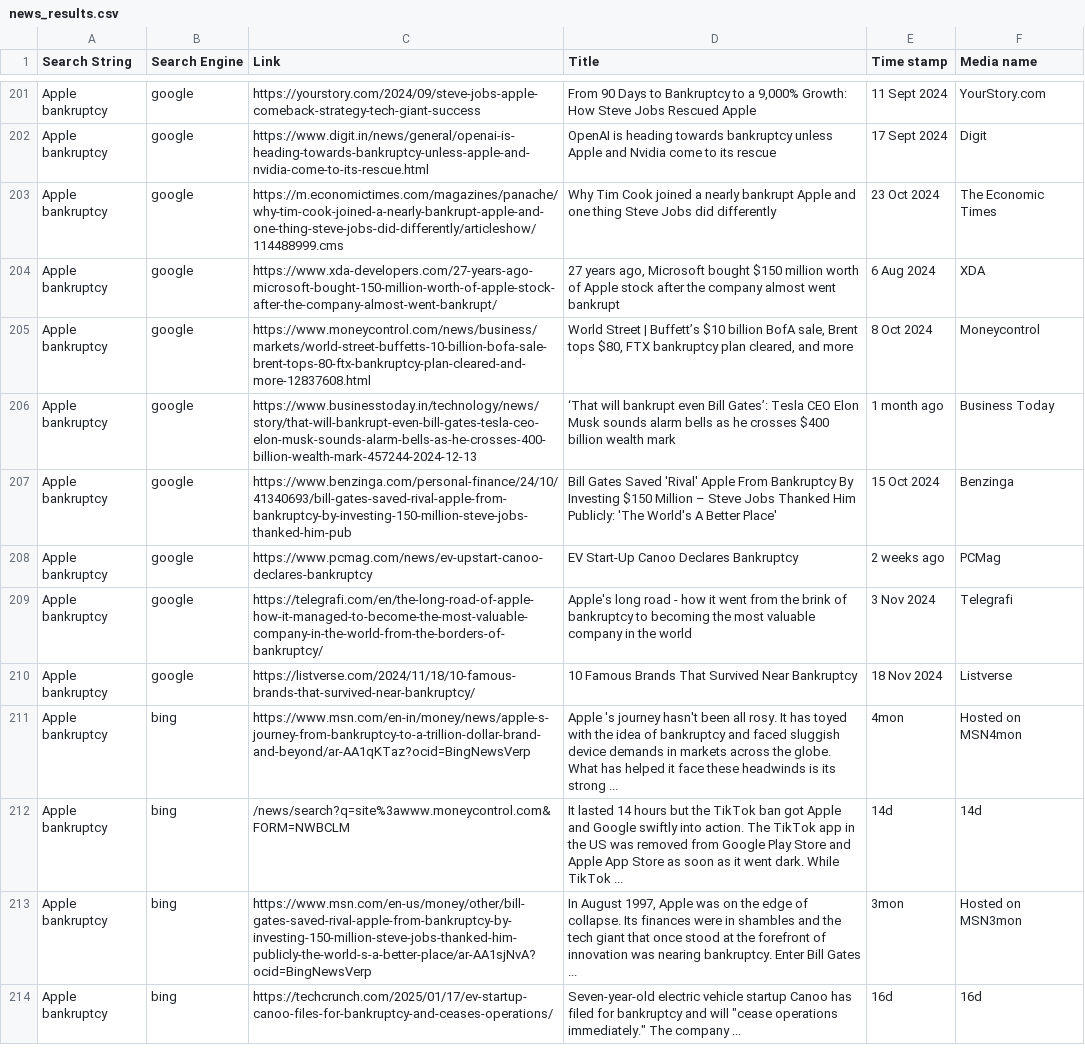
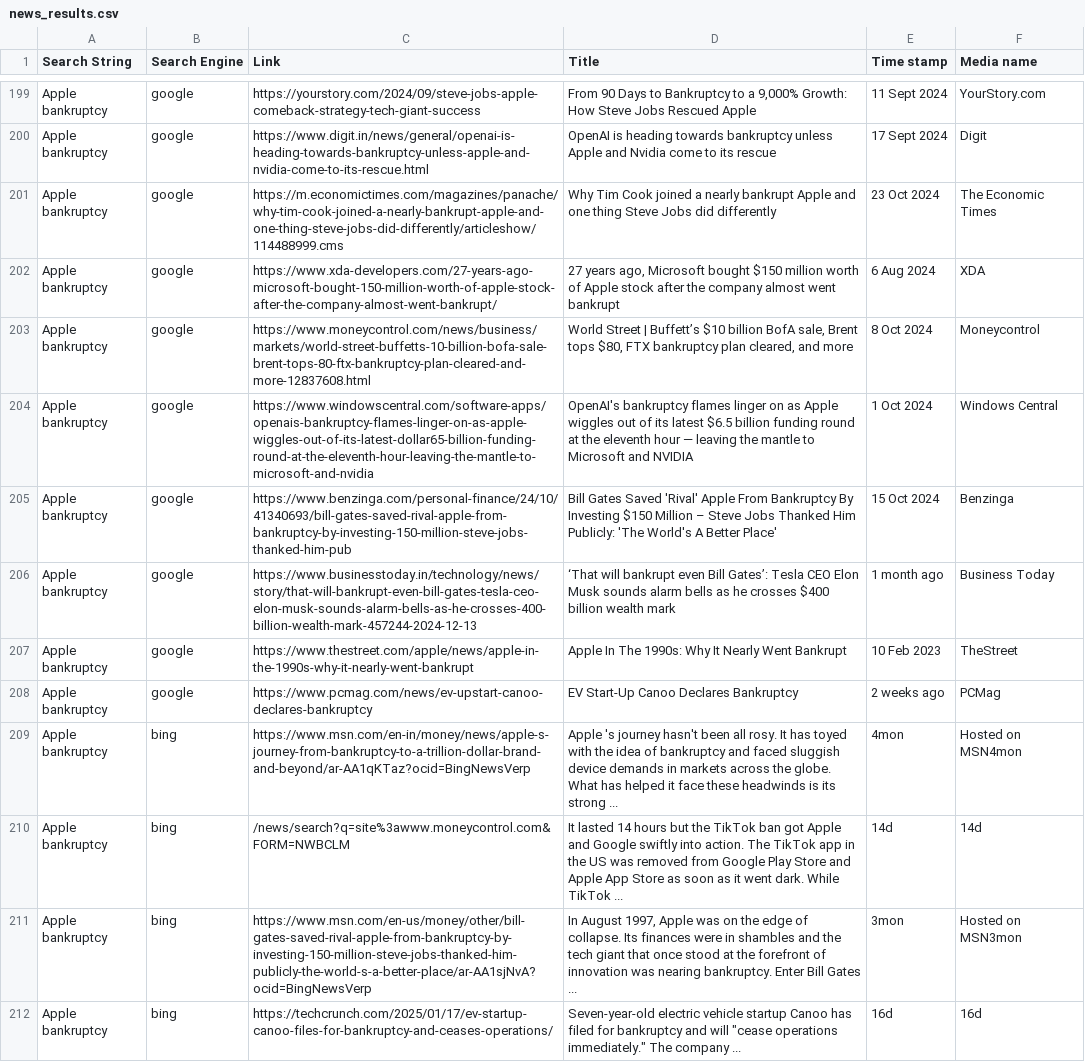
Before and after one commit to Wiz-emergys/py-wiz, a CSV file: src/Projects/extract_artical_details/src/news_results.csv, drawn as a sheet; only a part is shown, gaps mark what is left out; the diff covers the shown part only.

```diff
--- a/src/Projects/extract_artical_details/src/news_results.csv
+++ b/src/Projects/extract_artical_details/src/news_results.csv
@@ -205,7 +203,7 @@ Apple bankruptcy,google,https://www.xda-developers.com/27-years-ago-microsoft-bo
 Apple bankruptcy,google,https://www.moneycontrol.com/news/business/markets/world-street-buffetts-10-billion-bofa-sale-brent-tops-80-ftx-bankruptcy-plan-cleared-and-more-12837608.html,"World Street | Buffett’s $10 billion BofA sale, Brent tops $80, FTX bankruptcy plan cleared, and more",8 Oct 2024,Moneycontrol
+Apple bankruptcy,google,https://www.windowscentral.com/software-apps/openais-bankruptcy-flames-linger-on-as-apple-wiggles-out-of-its-latest-dollar65-billion-funding-round-at-the-eleventh-hour-leaving-the-mantle-to-microsoft-and-nvidia,OpenAI's bankruptcy flames linger on as Apple wiggles out of its latest $6.5 billion funding round at the eleventh hour — leaving the mantle to Microsoft and NVIDIA,1 Oct 2024,Windows Central
+Apple bankruptcy,google,https://www.benzinga.com/personal-finance/24/10/41340693/bill-gates-saved-rival-apple-from-bankruptcy-by-investing-150-million-steve-jobs-thanked-him-pub,Bill Gates Saved 'Rival' Apple From Bankruptcy By Investing $150 Million – Steve Jobs Thanked Him Publicly: 'The World's A Better Place',15 Oct 2024,Benzinga
 Apple bankruptcy,google,https://www.businesstoday.in/technology/news/story/that-will-bankrupt-even-bill-gates-tesla-ceo-elon-musk-sounds-alarm-bells-as-he-crosses-400-billion-wealth-mark-457244-2024-12-13,‘That will bankrupt even Bill Gates’: Tesla CEO Elon Musk sounds alarm bells as he crosses $400 billion wealth mark,1 month ago,Business Today
-Apple bankruptcy,google,https://www.benzinga.com/personal-finance/24/10/41340693/bill-gates-saved-rival-apple-from-bankruptcy-by-investing-150-million-steve-jobs-thanked-him-pub,Bill Gates Saved 'Rival' Apple From Bankruptcy By Investing $150 Million – Steve Jobs Thanked Him Publicly: 'The World's A Better Place',15 Oct 2024,Benzinga
+Apple bankruptcy,google,https://www.thestreet.com/apple/news/apple-in-the-1990s-why-it-nearly-went-bankrupt,Apple In The 1990s: Why It Nearly Went Bankrupt,10 Feb 2023,TheStreet
 Apple bankruptcy,google,https://www.pcmag.com/news/ev-upstart-canoo-declares-bankruptcy,EV Start-Up Canoo Declares Bankruptcy,2 weeks ago,PCMag
-Apple bankruptcy,google,https://telegrafi.com/en/the-long-road-of-apple-how-it-managed-to-become-the-most-valuable-company-in-the-world-from-the-borders-of-bankruptcy/,Apple's long road - how it went from the brink of bankruptcy to becoming the most valuable company in the world,3 Nov 2024,Telegrafi
-Apple bankruptcy,google,https://listverse.com/2024/11/18/10-famous-brands-that-survived-near-bankruptcy/,10 Famous Brands That Survived Near Bankruptcy,18 Nov 2024,Listverse
 Apple bankruptcy,bing,https://www.msn.com/en-in/money/news/apple-s-journey-from-bankruptcy-to-a-trillion-dollar-brand-and-beyond/ar-AA1qKTaz?ocid=BingNewsVerp,Apple 's journey hasn't been all rosy. It has toyed with the idea of bankruptcy and faced sluggish device demands in markets across the globe. What has helped it face these headwinds is its strong ...,4mon,Hosted on MSN4mon
```
Also changed, not shown: 3 added rows, 5 removed rows, 4 moved rows and 82 edited cells elsewhere in this file, 6 other files.
